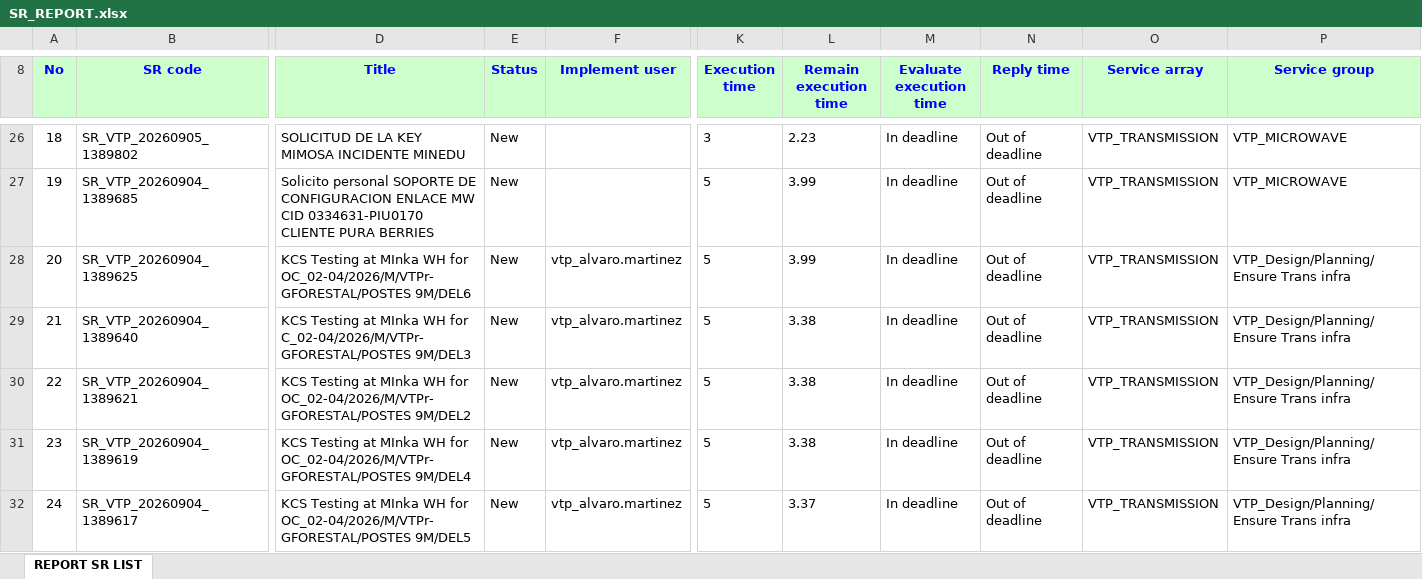
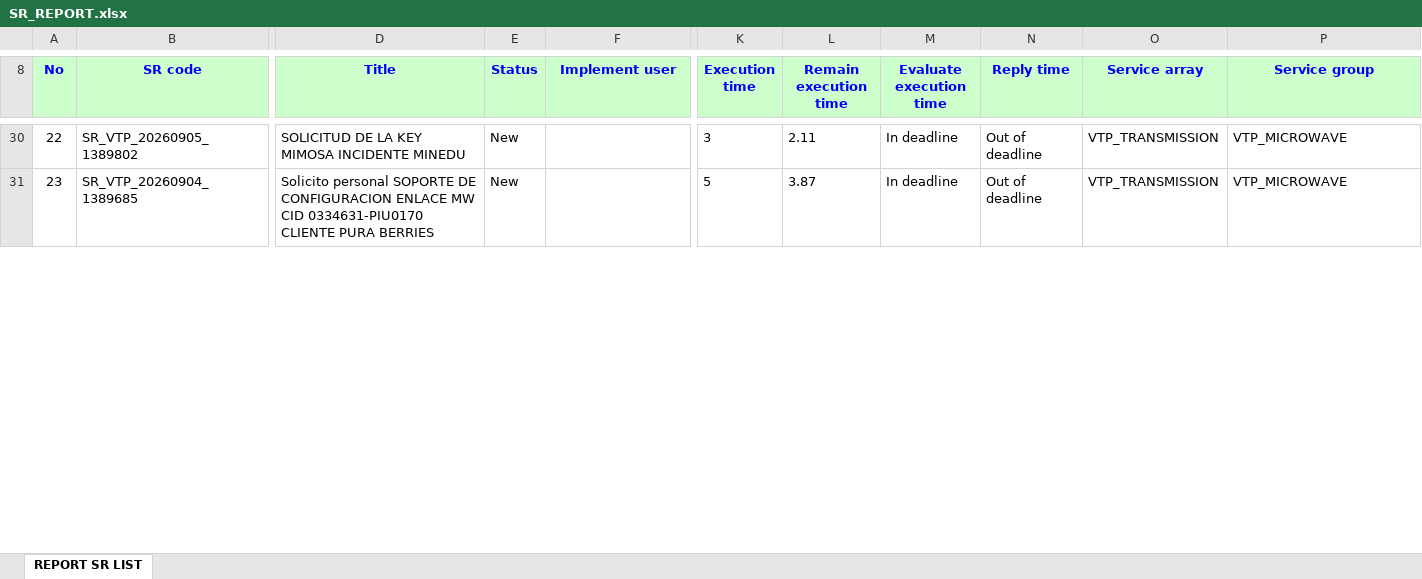
Before and after one commit to alvaromartinezg/sr_dashboard, an Excel workbook: SR_REPORT.xlsx, sheet REPORT SR LIST, drawn as a sheet; only a part is shown, gaps mark what is left out; values as stored, in another font and other column widths than the file's, no borders; removed rows and columns are numbered as before the commit, all else as after; rows hold the shown columns only; the diff covers the shown part only; the diff names each change by its address in the sheet, - before the commit and + after, or states it on an @@ line.

Commit message:
update SR report

```diff
--- a/SR_REPORT.xlsx (sheet REPORT SR LIST)
+++ b/SR_REPORT.xlsx (sheet REPORT SR LIST)
@@ column A (No) renumbered from row 14 down @@
-L30 (Remain execution time): 2.23
+L30 (Remain execution time): 2.11
-L31 (Remain execution time): 3.99
+L31 (Remain execution time): 3.87
-row 28: 20 | SR_VTP_20260904_1389625 | KCS Testing at MInka WH for OC_02-04/2026/M/VTPr-GFORESTAL/POSTES 9M/DEL6 | New | vtp_alvaro.martinez | 5 | 3.99 | In deadline | Out of deadline | VTP_TRANSMISSION | VTP_Design/Planning/Ensure Trans infra
-row 29: 21 | SR_VTP_20260904_1389640 | KCS Testing at MInka WH for C_02-04/2026/M/VTPr-GFORESTAL/POSTES 9M/DEL3 | New | vtp_alvaro.martinez | 5 | 3.38 | In deadline | Out of deadline | VTP_TRANSMISSION | VTP_Design/Planning/Ensure Trans infra
-row 30: 22 | SR_VTP_20260904_1389621 | KCS Testing at MInka WH for OC_02-04/2026/M/VTPr-GFORESTAL/POSTES 9M/DEL2 | New | vtp_alvaro.martinez | 5 | 3.38 | In deadline | Out of deadline | VTP_TRANSMISSION | VTP_Design/Planning/Ensure Trans infra
-row 31: 23 | SR_VTP_20260904_1389619 | KCS Testing at MInka WH for OC_02-04/2026/M/VTPr-GFORESTAL/POSTES 9M/DEL4 | New | vtp_alvaro.martinez | 5 | 3.38 | In deadline | Out of deadline | VTP_TRANSMISSION | VTP_Design/Planning/Ensure Trans infra
-row 32: 24 | SR_VTP_20260904_1389617 | KCS Testing at MInka WH for OC_02-04/2026/M/VTPr-GFORESTAL/POSTES 9M/DEL5 | New | vtp_alvaro.martinez | 5 | 3.37 | In deadline | Out of deadline | VTP_TRANSMISSION | VTP_Design/Planning/Ensure Trans infra
```
Also changed, not shown: 19 added rows, 12 removed rows, 171 moved rows and 40 edited cells elsewhere in this sheet.
